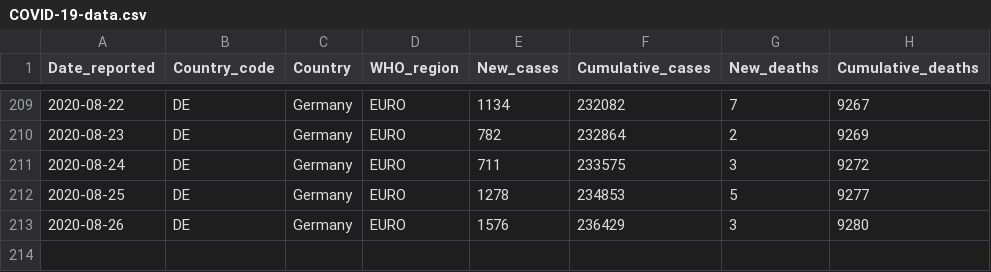
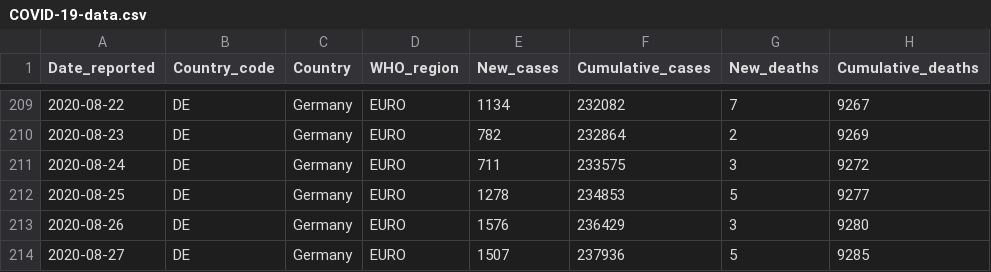
Before and after one commit to rnsavinelli/covid-19, a CSV file: dashboards/Germany/COVID-19-data.csv, drawn as a sheet; only a part is shown, gaps mark what is left out.

Commit message:
update Germany

```diff
--- a/dashboards/Germany/COVID-19-data.csv
+++ b/dashboards/Germany/COVID-19-data.csv
@@ -213 +213,2 @@ Date_reported, Country_code, Country, WHO_region, New_cases, Cumulative_cases, N
 2020-08-26,DE,Germany,EURO,1576,236429,3,9280
+2020-08-27,DE,Germany,EURO,1507,237936,5,9285
```
Also changed, not shown: 5 other files.
